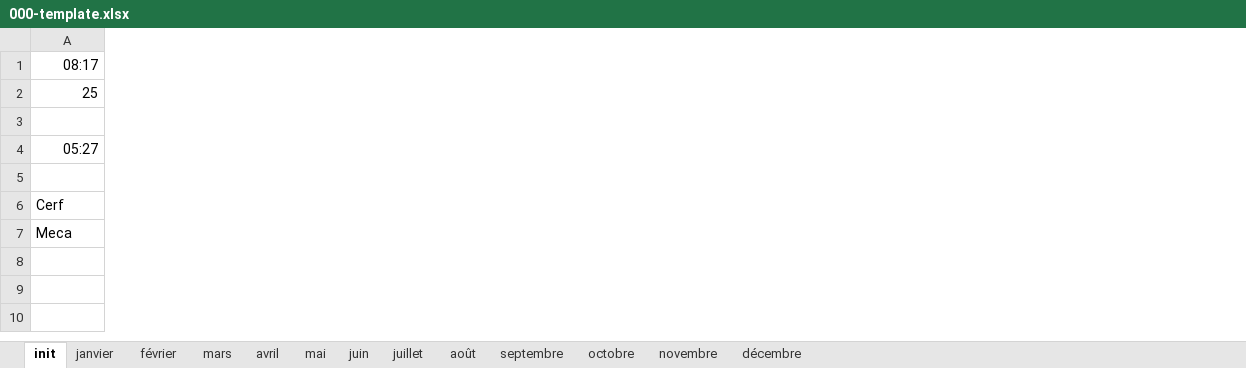
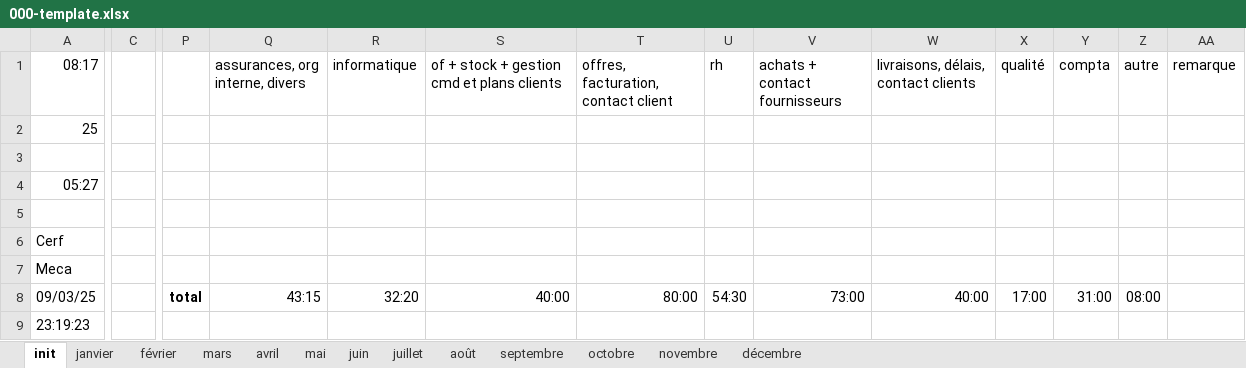
Before and after one commit to Mecacerf/TeamBridge, an Excel workbook: samples/000-template.xlsx, sheet init, drawn as a sheet; only a part is shown, gaps mark what is left out; values as stored, in another font and other column widths than the file's, no borders; rows hold the shown columns only; the diff covers the shown part only; the diff names each change by its address in the sheet, - before the commit and + after, or states it on an @@ line.

```diff
--- a/samples/000-template.xlsx (sheet init)
+++ b/samples/000-template.xlsx (sheet init)
+column C, empty
+column P, empty
+column Q (assurances, org interne, divers), empty
+column R (informatique), empty
+column S, row 1: of + stock + gestion cmd et plans clients
+column T, row 1: offres, facturation, contact client
+column U (rh), empty
+column V (achats + contact fournisseurs), empty
+column W, row 1: livraisons, délais, contact clients
+column X (qualité), empty
+column Y (compta), empty
+column Z (autre), empty
+column AA (remarque), empty
+row 8: 09/03/25 |  | total | 43:15 | 32:20 | 40:00 | 80:00 | 54:30 | 73:00 | 40:00 | 17:00 | 31:00 | 08:00
+row 9: 23:19:23
```
Also changed, not shown: 12 added columns elsewhere in this sheet, sheet février, sheet mars, sheet janvier, sheet novembre, sheet avril, sheet septembre, 6 more sheets, formulas that keep their value, 5 other files.
